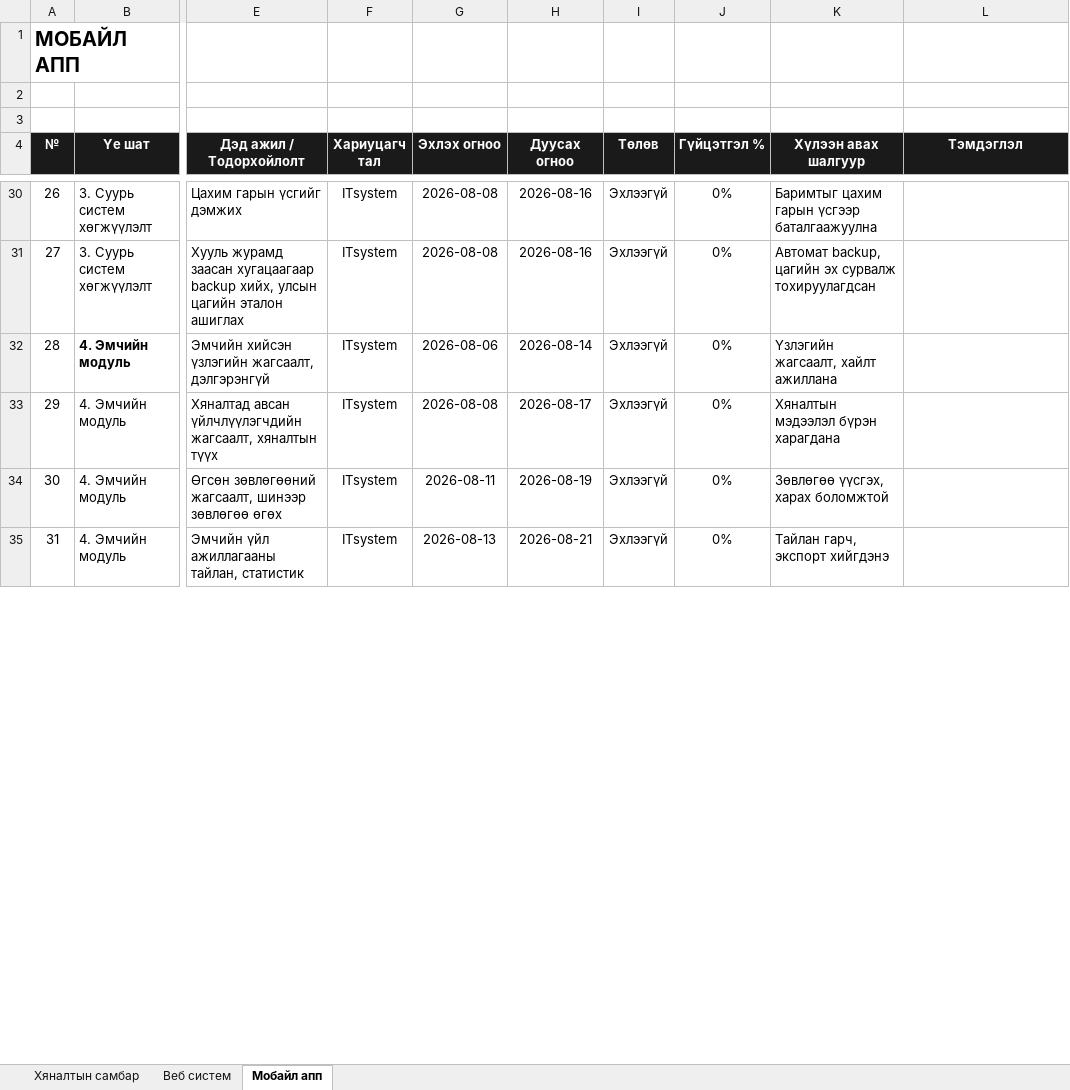
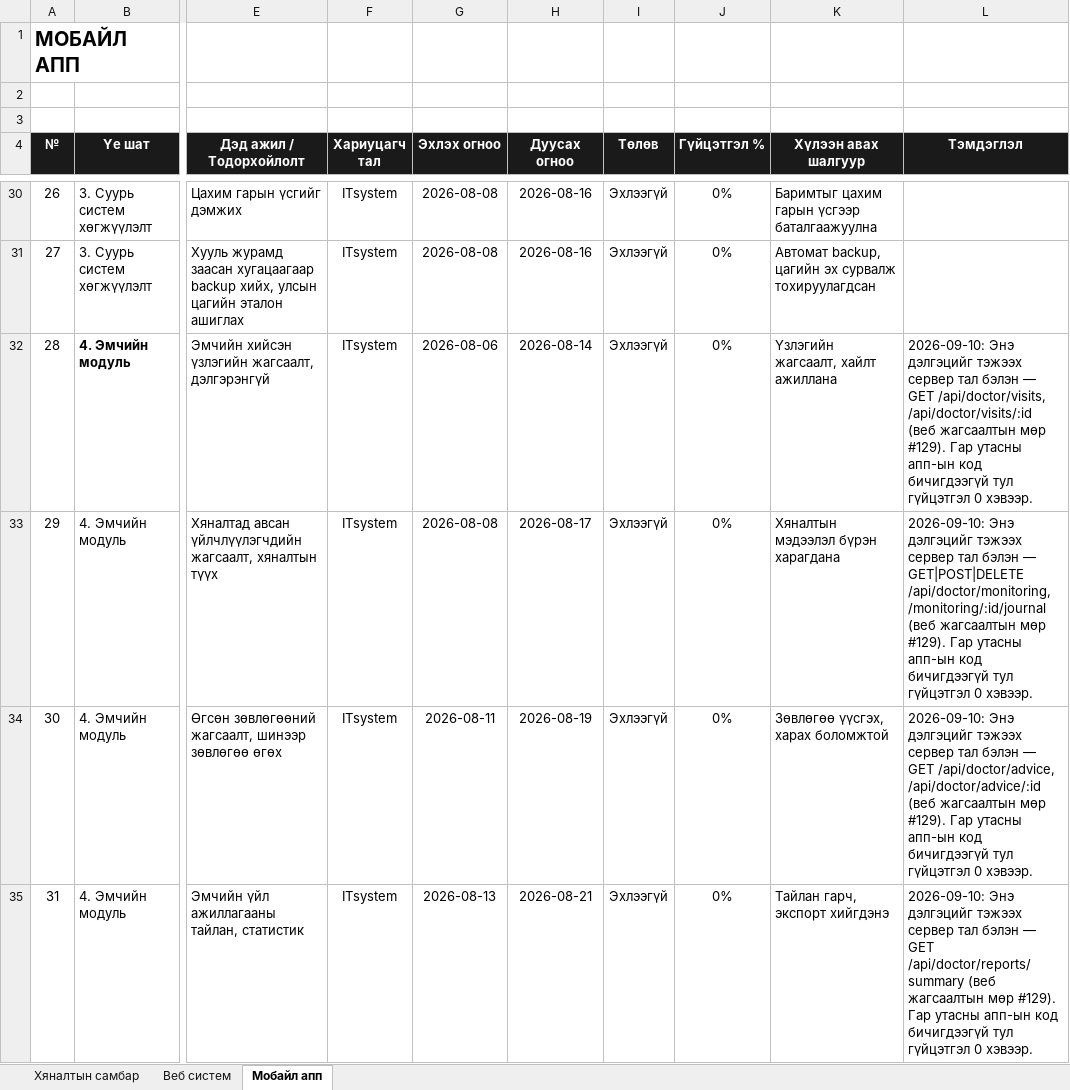
Before and after one commit to Javhaa233/mn_cardio_v2, an Excel workbook: МнКардио_тендерийн_ажлын_жагсаалт.xlsx, sheet Мобайл апп, drawn as a sheet; only a part is shown, gaps mark what is left out; values as stored, in another font and other column widths than the file's, no borders; conditional formats not drawn; the diff covers the shown part only; the diff names each change by its address in the sheet, - before the commit and + after, or states it on an @@ line.

```diff
--- a/МнКардио_тендерийн_ажлын_жагсаалт.xlsx (sheet Мобайл апп)
+++ b/МнКардио_тендерийн_ажлын_жагсаалт.xlsx (sheet Мобайл апп)
-L32 (Тэмдэглэл): (empty)
+L32 (Тэмдэглэл): 2026-09-10: Энэ дэлгэцийг тэжээх сервер тал бэлэн — GET /api/doctor/visits, /api/doctor/visits/:id (веб жагсаалтын мөр #129). Гар утасны апп-ын код бичигдээгүй тул гүйцэтгэл 0 хэвээр.
-L33 (Тэмдэглэл): (empty)
+L33 (Тэмдэглэл): 2026-09-10: Энэ дэлгэцийг тэжээх сервер тал бэлэн — GET|POST|DELETE /api/doctor/monitoring, /monitoring/:id/journal (веб жагсаалтын мөр #129). Гар утасны апп-ын код бичигдээгүй тул гүйцэтгэл 0 хэвээр.
-L34 (Тэмдэглэл): (empty)
+L34 (Тэмдэглэл): 2026-09-10: Энэ дэлгэцийг тэжээх сервер тал бэлэн — GET /api/doctor/advice, /api/doctor/advice/:id (веб жагсаалтын мөр #129). Гар утасны апп-ын код бичигдээгүй тул гүйцэтгэл 0 хэвээр.
-L35 (Тэмдэглэл): (empty)
+L35 (Тэмдэглэл): 2026-09-10: Энэ дэлгэцийг тэжээх сервер тал бэлэн — GET /api/doctor/reports/summary (веб жагсаалтын мөр #129). Гар утасны апп-ын код бичигдээгүй тул гүйцэтгэл 0 хэвээр.
```
Also changed, not shown: 12 edited cells elsewhere in this sheet, sheet Веб систем, sheet Хяналтын самбар, hidden cells, 15 other files.
